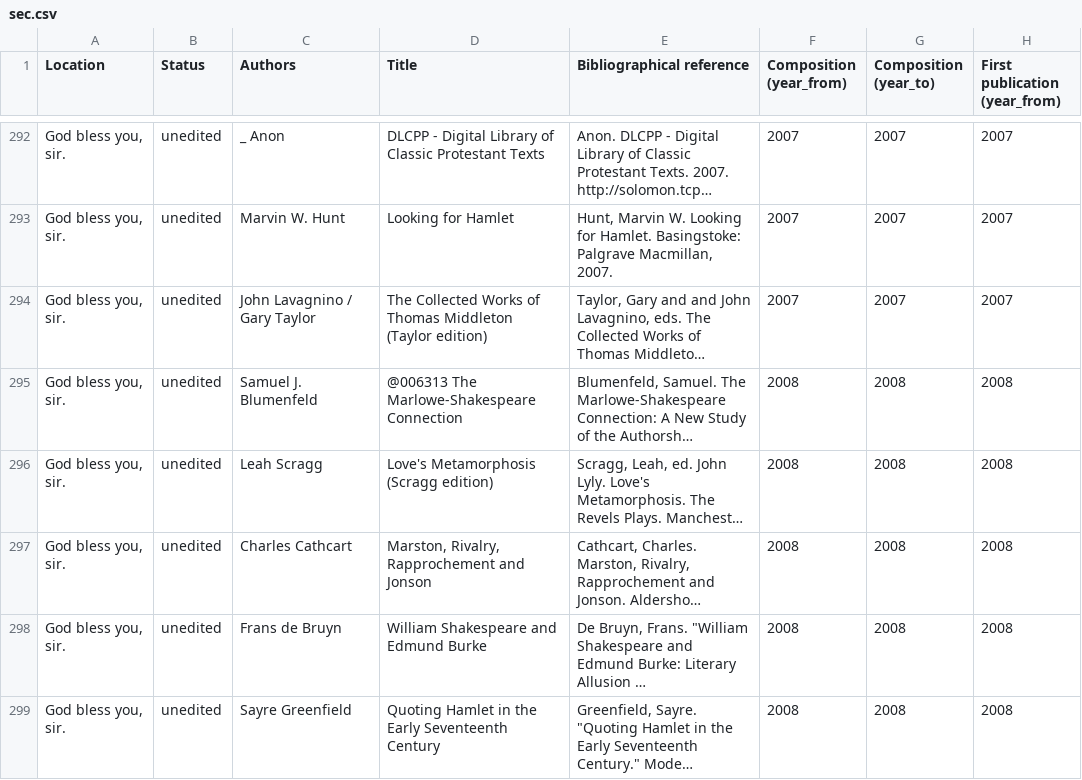
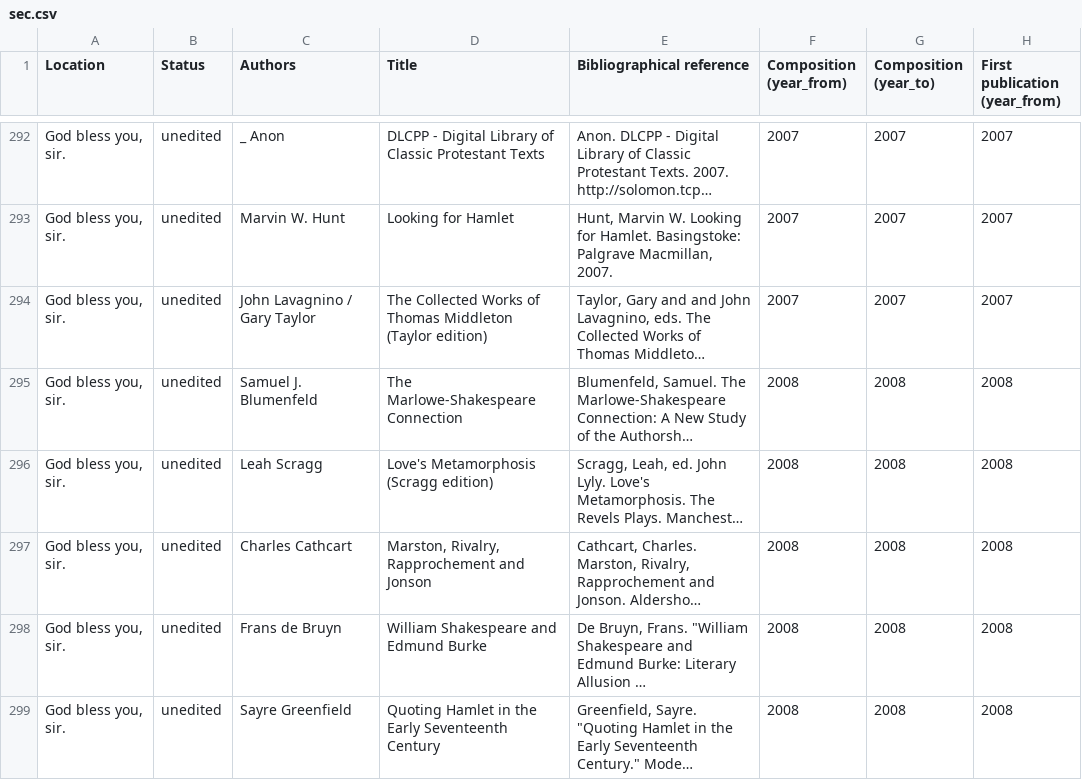
Before and after one commit to dhlab-basel/0826-wordweb-scripts, a CSV file: 01_prepare_scripts/csv/sec.csv, drawn as a sheet; only a part is shown, gaps mark what is left out; long unchanged cells end in …; the diff names each change by its address in the sheet, - before the commit and + after, or states it on an @@ line.

```diff
--- a/01_prepare_scripts/csv/sec.csv
+++ b/01_prepare_scripts/csv/sec.csv
-D295 (Title): @006313 The Marlowe-Shakespeare Connection
+D295 (Title): The Marlowe-Shakespeare Connection
```
Also changed, not shown: 1 other file.
